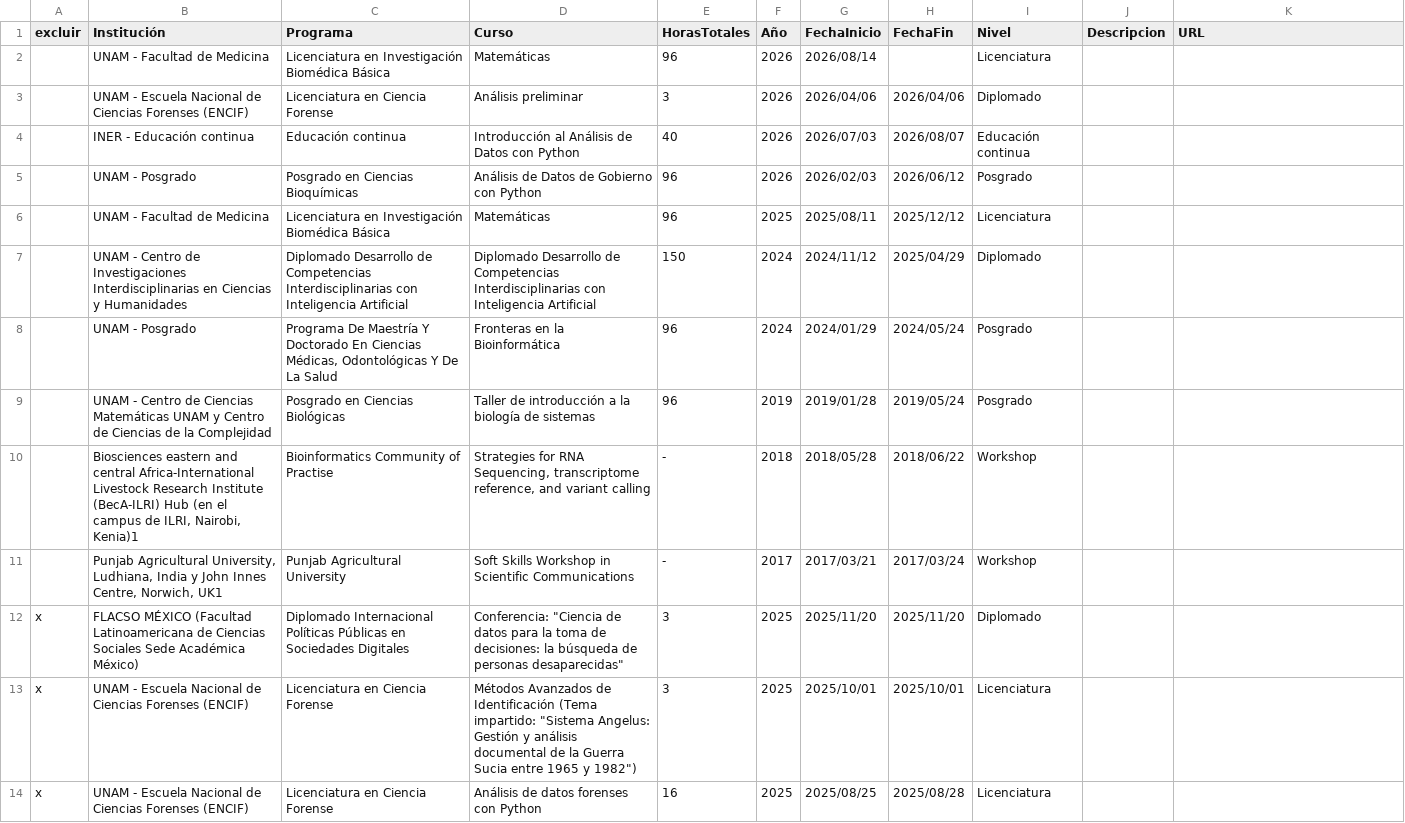
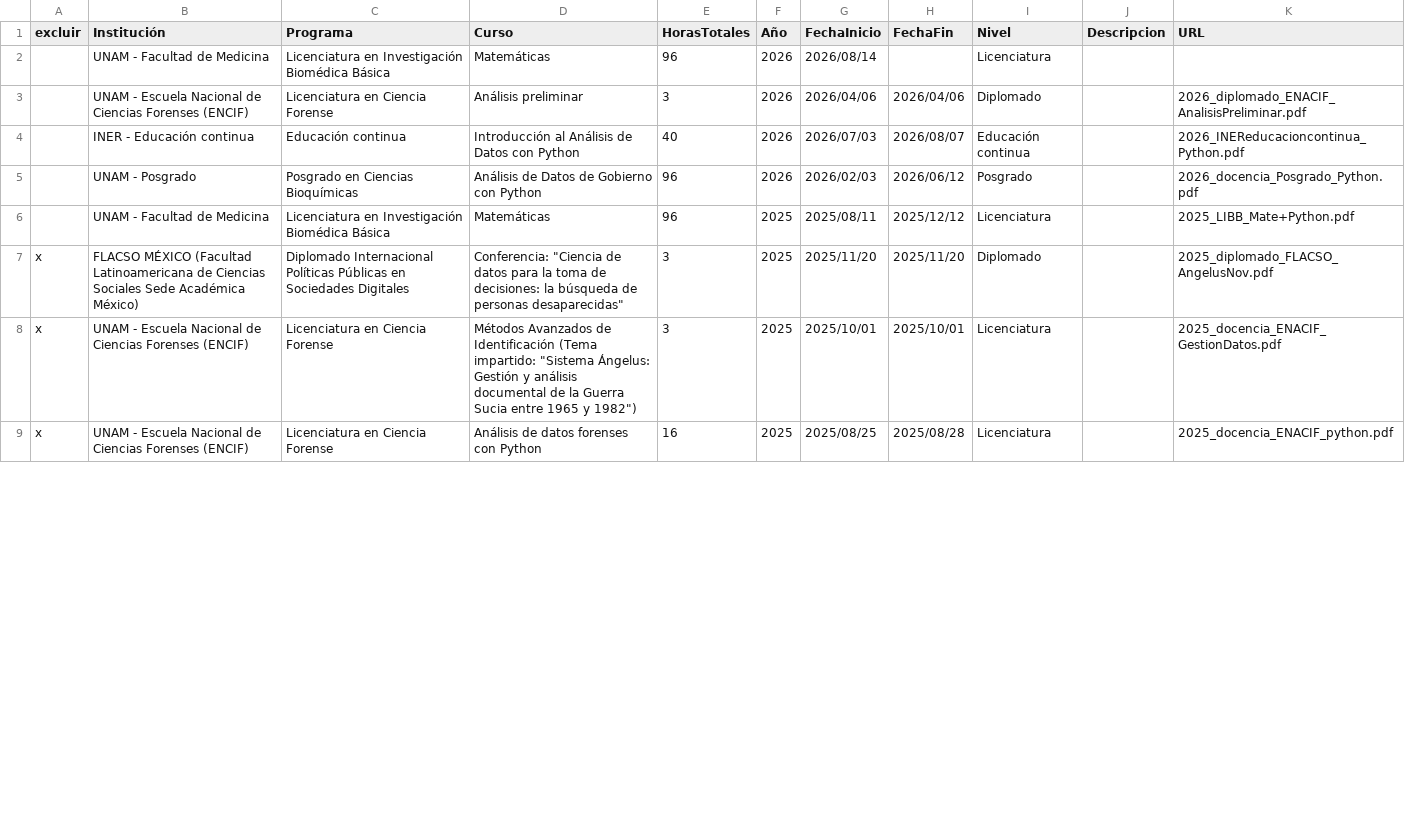
Before and after one commit to Lentigob/lentigob.github.io, a CSV file: data/Docencia.csv, drawn as a sheet; only a part is shown; the diff covers the shown part only.

```diff
--- a/data/Docencia.csv
+++ b/data/Docencia.csv
@@ -2,13 +2,8 @@ excluir,Institución,Programa,Curso,HorasTotales,Año,FechaInicio,FechaFin,Nivel
 ,UNAM - Facultad de Medicina,Licenciatura en Investigación Biomédica Básica,Matemáticas,96,2026,2026/08/14,,Licenciatura,,
-,UNAM - Escuela Nacional de Ciencias Forenses (ENCIF),Licenciatura en Ciencia Forense,Análisis preliminar,3,2026,2026/04/06,2026/04/06,Diplomado,,
-,INER - Educación continua,Educación continua,Introducción al Análisis de Datos con Python,40,2026,2026/07/03,2026/08/07,Educación continua,,
-,UNAM - Posgrado,Posgrado en Ciencias Bioquímicas,Análisis de Datos de Gobierno con Python,96,2026,2026/02/03,2026/06/12,Posgrado,,
-,UNAM - Facultad de Medicina,Licenciatura en Investigación Biomédica Básica,Matemáticas,96,2025,2025/08/11,2025/12/12,Licenciatura,,
-,UNAM - Centro de Investigaciones Interdisciplinarias en Ciencias y Humanidades,Diplomado Desarrollo de Competencias Interdisciplinarias con Inteligencia Artificial,Diplomado Desarrollo de Competencias Interdisciplinarias con Inteligencia Artificial,150,2024,2024/11/12,2025/04/29,Diplomado,,
-,UNAM - Posgrado,"Programa De Maestría Y Doctorado En Ciencias Médicas, Odontológicas Y De La Salud",Fronteras en la Bioinformática,96,2024,2024/01/29,2024/05/24,Posgrado,,
-,UNAM - Centro de Ciencias Matemáticas UNAM y Centro de Ciencias de la Complejidad,Posgrado en Ciencias Biológicas,Taller de introducción a la biología de sistemas,96,2019,2019/01/28,2019/05/24,Posgrado,,
-,"Biosciences eastern and central Africa-International Livestock Research Institute (BecA-ILRI) Hub (en el campus de ILRI, Nairobi, Kenia)1",Bioinformatics Community of Practise,"Strategies for RNA Sequencing, transcriptome reference, and variant calling",-,2018,2018/05/28,2018/06/22,Workshop,,
-,"Punjab Agricultural University, Ludhiana, India y John Innes Centre, Norwich, UK1",Punjab Agricultural University,Soft Skills Workshop in Scientific Communications,-,2017,2017/03/21,2017/03/24,Workshop,,
-x,FLACSO MÉXICO (Facultad Latinoamericana de Ciencias Sociales Sede Académica México),Diplomado Internacional Políticas Públicas en Sociedades Digitales,"Conferencia: ""Ciencia de datos para la toma de decisiones: la búsqueda de personas desaparecidas""",3,2025,2025/11/20,2025/11/20,Diplomado,,
-x,UNAM - Escuela Nacional de Ciencias Forenses (ENCIF),Licenciatura en Ciencia Forense,"Métodos Avanzados de Identificación (Tema impartido: ""Sistema Angelus: Gestión y análisis documental de la Guerra Sucia entre 1965 y 1982"")",3,2025,2025/10/01,2025/10/01,Licenciatura,,
-x,UNAM - Escuela Nacional de Ciencias Forenses (ENCIF),Licenciatura en Ciencia Forense,Análisis de datos forenses con Python,16,2025,2025/08/25,2025/08/28,Licenciatura,,
+,UNAM - Escuela Nacional de Ciencias Forenses (ENCIF),Licenciatura en Ciencia Forense,Análisis preliminar,3,2026,2026/04/06,2026/04/06,Diplomado,,2026_diplomado_ENACIF_AnalisisPreliminar.pdf
+,INER - Educación continua,Educación continua,Introducción al Análisis de Datos con Python,40,2026,2026/07/03,2026/08/07,Educación continua,,2026_INEReducacioncontinua_Python.pdf
+,UNAM - Posgrado,Posgrado en Ciencias Bioquímicas,Análisis de Datos de Gobierno con Python,96,2026,2026/02/03,2026/06/12,Posgrado,,2026_docencia_Posgrado_Python.pdf
+,UNAM - Facultad de Medicina,Licenciatura en Investigación Biomédica Básica,Matemáticas,96,2025,2025/08/11,2025/12/12,Licenciatura,,2025_LIBB_Mate+Python.pdf
+x,FLACSO MÉXICO (Facultad Latinoamericana de Ciencias Sociales Sede Académica México),Diplomado Internacional Políticas Públicas en Sociedades Digitales,"Conferencia: ""Ciencia de datos para la toma de decisiones: la búsqueda de personas desaparecidas""",3,2025,2025/11/20,2025/11/20,Diplomado,,2025_diplomado_FLACSO_AngelusNov.pdf
+x,UNAM - Escuela Nacional de Ciencias Forenses (ENCIF),Licenciatura en Ciencia Forense,"Métodos Avanzados de Identificación (Tema impartido: ""Sistema Ángelus: Gestión y análisis documental de la Guerra Sucia entre 1965 y 1982"")",3,2025,2025/10/01,2025/10/01,Licenciatura,,2025_docencia_ENACIF_GestionDatos.pdf
+x,UNAM - Escuela Nacional de Ciencias Forenses (ENCIF),Licenciatura en Ciencia Forense,Análisis de datos forenses con Python,16,2025,2025/08/25,2025/08/28,Licenciatura,,2025_docencia_ENACIF_python.pdf
```
Also changed, not shown: 5 added rows and 7 edited cells elsewhere in this file, data/Eventos.csv, 5 other files.
